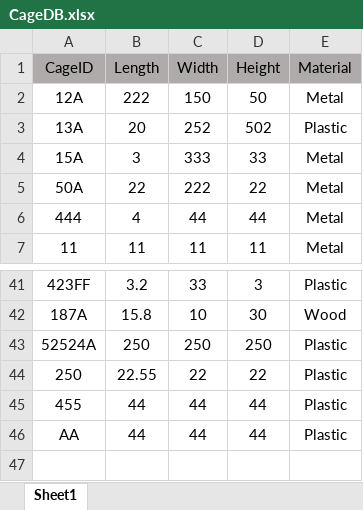
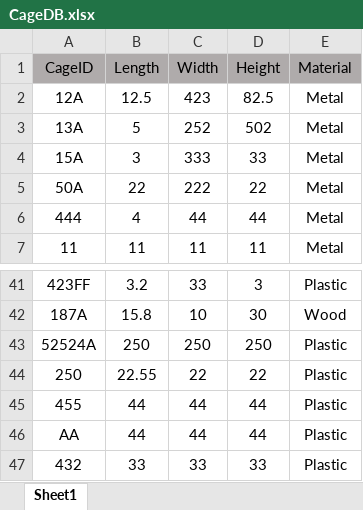
Before and after one commit to yossiii050/FeatherFriend, an Excel workbook: DataBased/CageDB.xlsx, sheet Sheet1, drawn as a sheet; only a part is shown, gaps mark what is left out; values as stored, in another font and other column widths than the file's, no borders; the diff names each change by its address in the sheet, - before the commit and + after, or states it on an @@ line.

```diff
--- a/DataBased/CageDB.xlsx (sheet Sheet1)
+++ b/DataBased/CageDB.xlsx (sheet Sheet1)
-B2 (Length): 222
+B2 (Length): 12.5
-C2 (Width): 150
+C2 (Width): 423
-D2 (Height): 50
+D2 (Height): 82.5
-B3 (Length): 20
+B3 (Length): 5
-E3 (Material): Plastic
+E3 (Material): Metal
+row 47: 432 | 33 | 33 | 33 | Plastic
```
Also changed, not shown: DataBased/BirdDB.xlsx, 2 other files.
